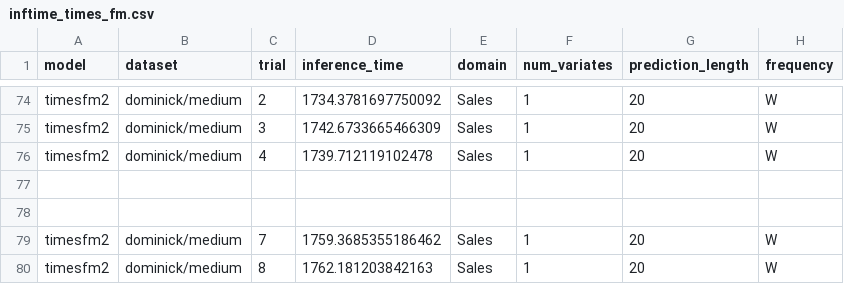
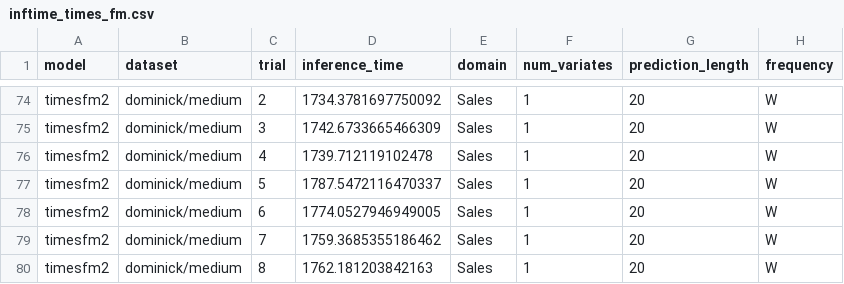
Before and after one commit to GiuliaGhisolfi/TSFM-ZeroShotEval, a CSV file: src/inftime_times_fm.csv, drawn as a sheet; only a part is shown, gaps mark what is left out.

```diff
--- a/src/inftime_times_fm.csv
+++ b/src/inftime_times_fm.csv
@@ -76,4 +76,4 @@ timesfm2,dominick/medium,3,1742.6733665466309,Sales,1,20,W
 timesfm2,dominick/medium,4,1739.712119102478,Sales,1,20,W
-
-
+timesfm2,dominick/medium,5,1787.5472116470337,Sales,1,20,W
+timesfm2,dominick/medium,6,1774.0527946949005,Sales,1,20,W
 timesfm2,dominick/medium,7,1759.3685355186462,Sales,1,20,W
```
Also changed, not shown: src/results/all_results.csv, src/results/moirai/moirai_base_results.csv, 4 other files.
